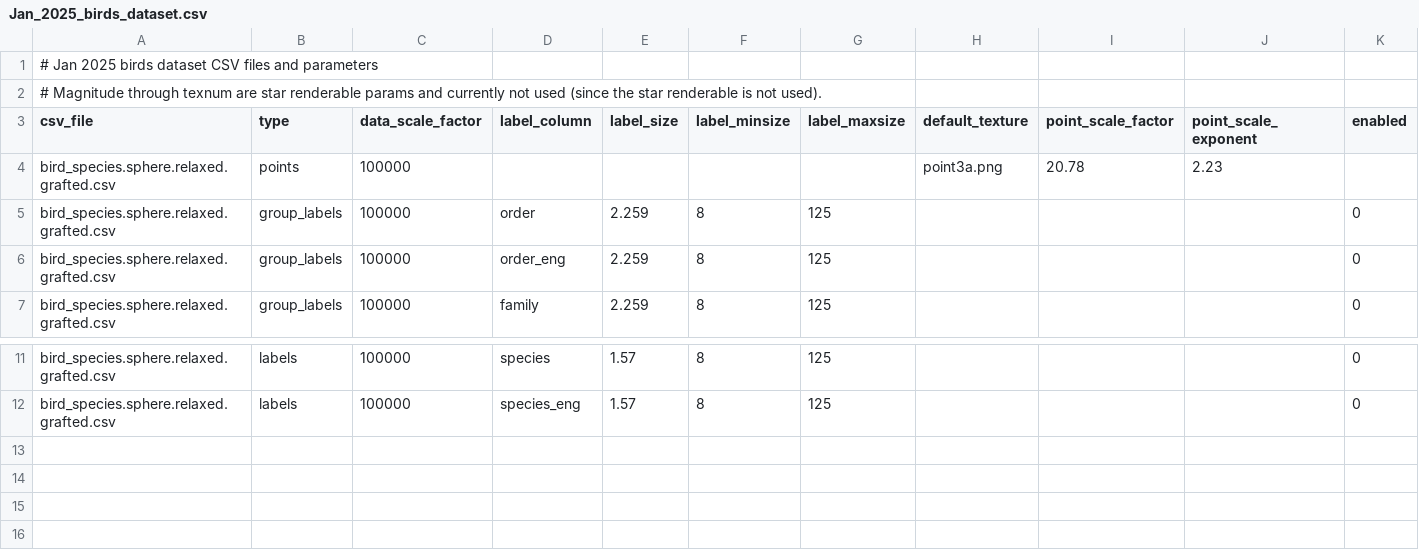
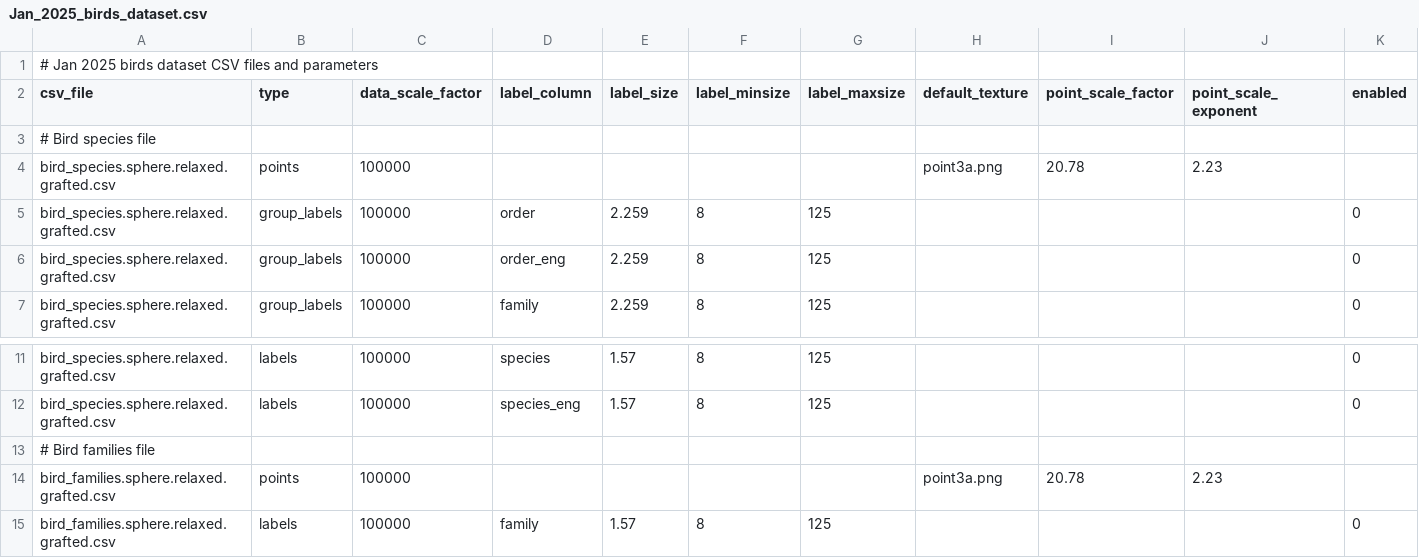
Before and after one commit to brianpatrick/cosmic-view-life, a CSV file: catalogs_raw/birds/Jan_2025_birds/Jan_2025_birds_dataset.csv, drawn as a sheet; only a part is shown, gaps mark what is left out; removed rows and columns are numbered as before the commit, all else as after; rows hold the shown columns only; the diff names each change by its address in the sheet, - before the commit and + after, or states it on an @@ line.

Commit message:
New birds family file. Overlaps with computed group points from species file.

```diff
--- a/catalogs_raw/birds/Jan_2025_birds/Jan_2025_birds_dataset.csv
+++ b/catalogs_raw/birds/Jan_2025_birds/Jan_2025_birds_dataset.csv
-row 2: # Magnitude through texnum are star renderable params and currently not used (since the star renderable is not used).
+row 3: # Bird species file
+row 13: # Bird families file
+row 14: bird_families.sphere.relaxed.grafted.csv | points | 100000 |  |  |  |  | point3a.png | 20.78 | 2.23
+row 15: bird_families.sphere.relaxed.grafted.csv | labels | 100000 | family | 1.57 | 8 | 125 |  |  |  | 0
```
Also changed, not shown: 1 other file.
